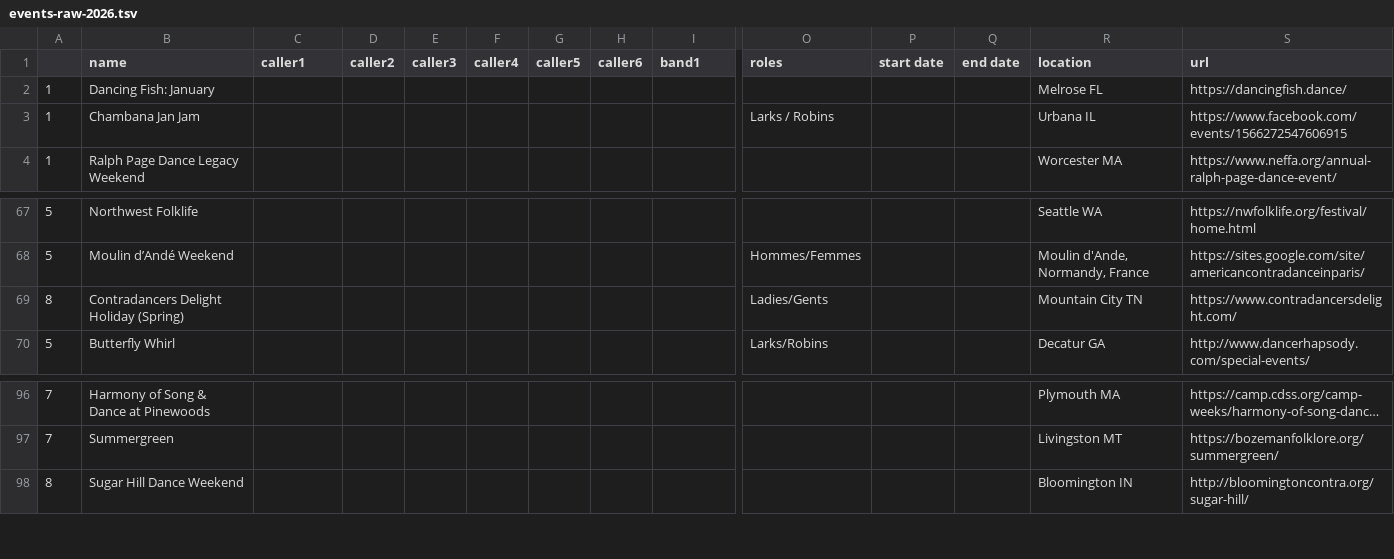
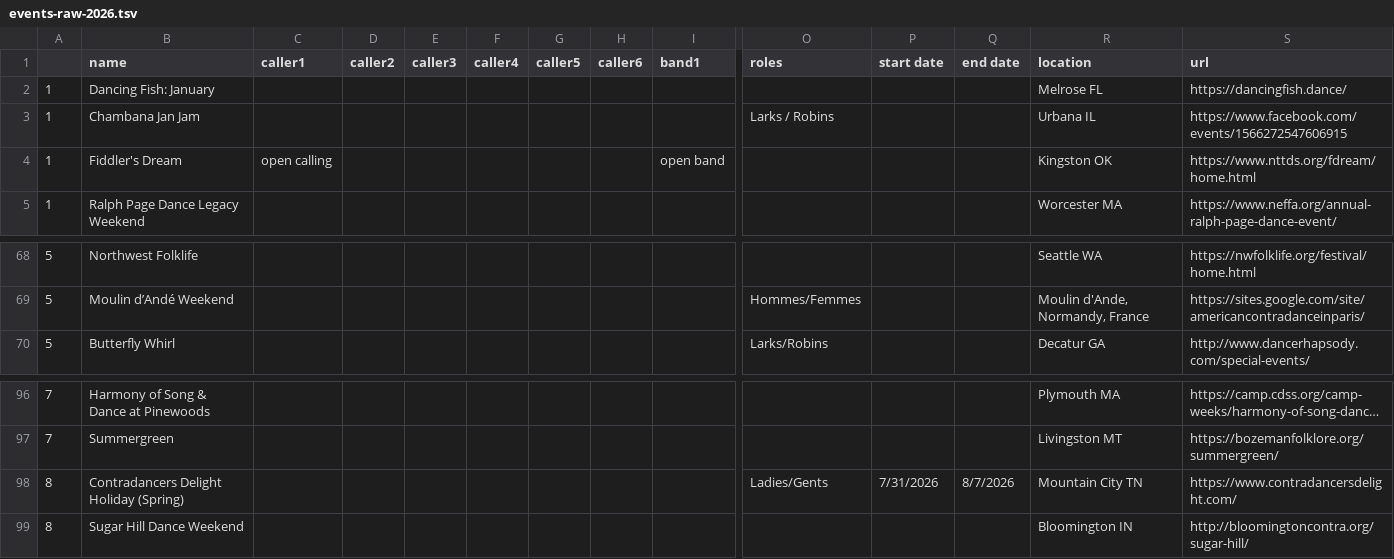
Before and after one commit to jeffkaufman/trycontra, a TSV file: events-raw-2026.tsv, drawn as a sheet; only a part is shown, gaps mark what is left out; long unchanged cells end in …; removed rows and columns are numbered as before the commit, all else as after; rows hold the shown columns only; the diff names each change by its address in the sheet, - before the commit and + after, or states it on an @@ line.

Commit message:
sync with spreadsheet

```diff
--- a/events-raw-2026.tsv
+++ b/events-raw-2026.tsv
+row 4: 1 | Fiddler's Dream | open calling |  |  |  |  |  | open band |  |  |  | Kingston OK | https://www.nttds.org/fdream/home.html
-row 69: 8 | Contradancers Delight Holiday (Spring) |  |  |  |  |  |  |  | Ladies/Gents |  |  | Mountain City TN | https://www.contradancersdelight.com/
+row 98: 8 | Contradancers Delight Holiday (Spring) |  |  |  |  |  |  |  | Ladies/Gents | 7/31/2026 | 8/7/2026 | Mountain City TN | https://www.contradancersdelight.com/
```
Also changed, not shown: 1 other file.
